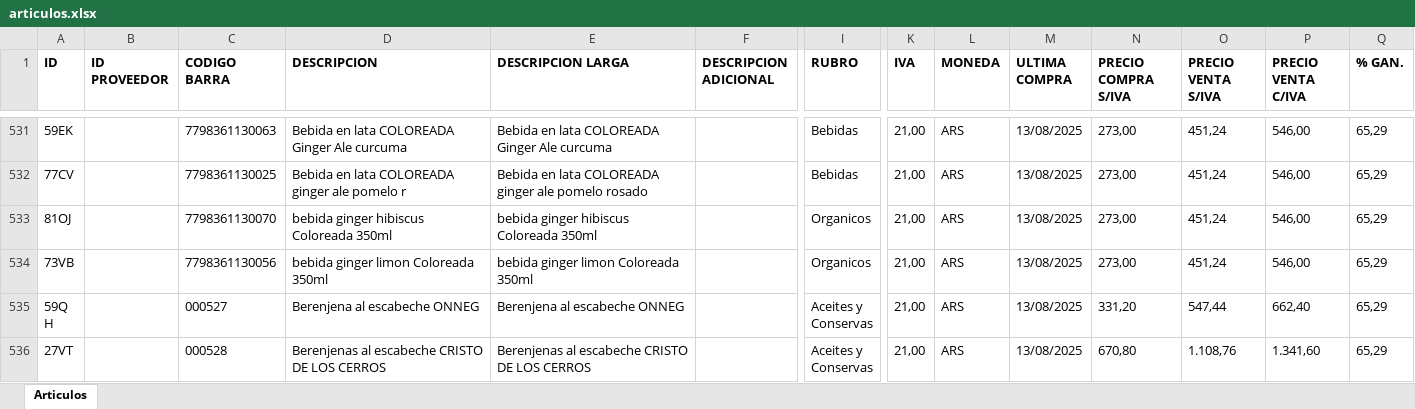
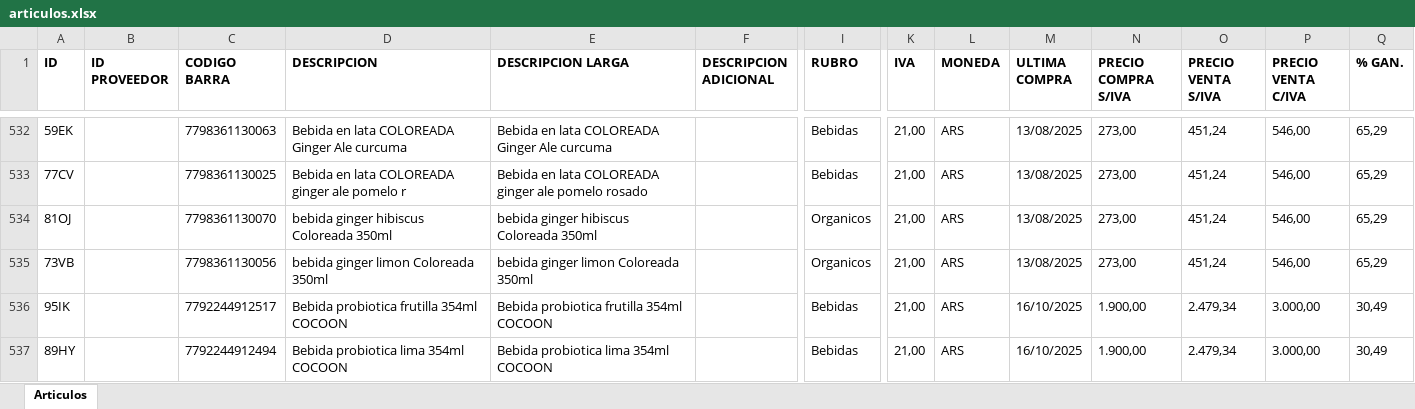
Before and after one commit to ppaipi/plutarco.github.io, an Excel workbook: media/articulos.xlsx, sheet Articulos, drawn as a sheet; only a part is shown, gaps mark what is left out; the shorter side is filled out with more unchanged rows; values as stored, in another font and other column widths than the file's, no borders; rows hold the shown columns only; the diff covers the shown part only; the diff names each change by its address in the sheet, - before the commit and + after, or states it on an @@ line.

Commit message:
Update articulos.xlsx

```diff
--- a/media/articulos.xlsx (sheet Articulos)
+++ b/media/articulos.xlsx (sheet Articulos)
+row 536: 95IK |  | 7792244912517 | Bebida probiotica frutilla 354ml COCOON | Bebida probiotica frutilla 354ml COCOON |  | Bebidas | 21,00 | ARS | 16/10/2025 | 1.900,00 | 2.479,34 | 3.000,00 | 30,49
+row 537: 89HY |  | 7792244912494 | Bebida probiotica lima 354ml COCOON | Bebida probiotica lima 354ml COCOON |  | Bebidas | 21,00 | ARS | 16/10/2025 | 1.900,00 | 2.479,34 | 3.000,00 | 30,49
```
Also changed, not shown: 8 added rows and 42 edited cells elsewhere in this sheet.
